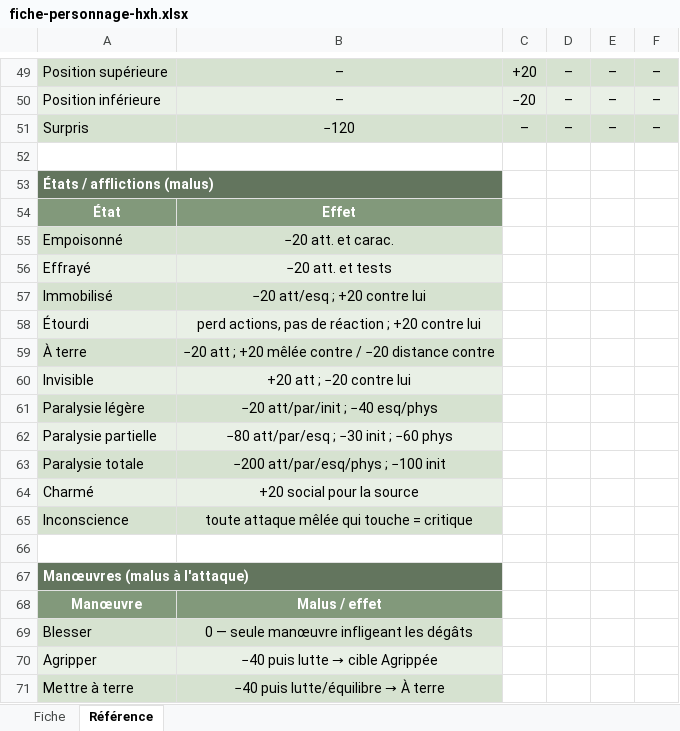
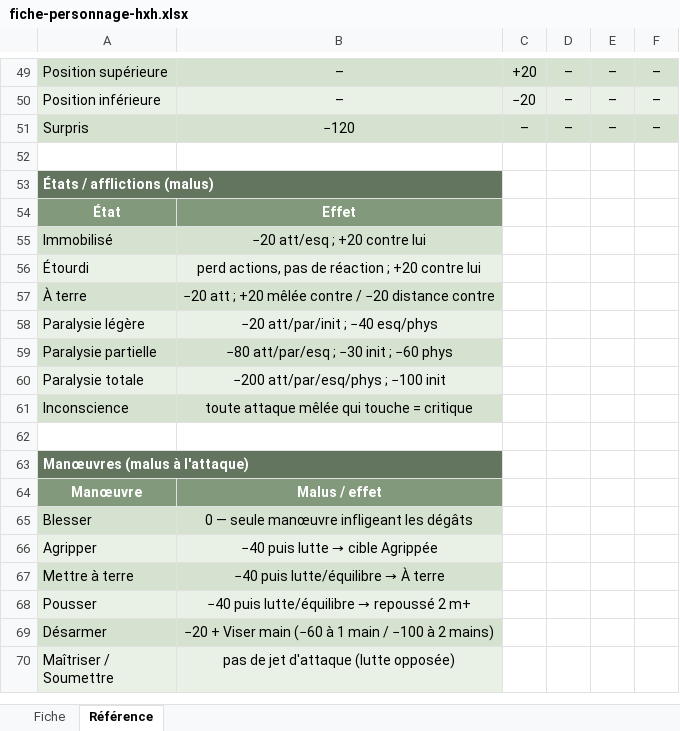
Before and after one commit to igneefleur/HxH-Regles-JDR, an Excel workbook: docs/assets/fiche-personnage-hxh.xlsx, sheet Référence, drawn as a sheet; only a part is shown, gaps mark what is left out; the shorter side is filled out with more unchanged rows; values as stored, in another font and other column widths than the file's, no borders; the diff names each change by its address in the sheet, - before the commit and + after, or states it on an @@ line.

```diff
--- a/docs/assets/fiche-personnage-hxh.xlsx (sheet Référence)
+++ b/docs/assets/fiche-personnage-hxh.xlsx (sheet Référence)
-row 55: Empoisonné | −20 att. et carac.
-row 56: Effrayé | −20 att. et tests
-row 60: Invisible | +20 att ; −20 contre lui
-row 64: Charmé | +20 social pour la source
```
Also changed, not shown: sheet Fiche, site/assets/fiche-personnage-hxh.xlsx, 7 other files.
